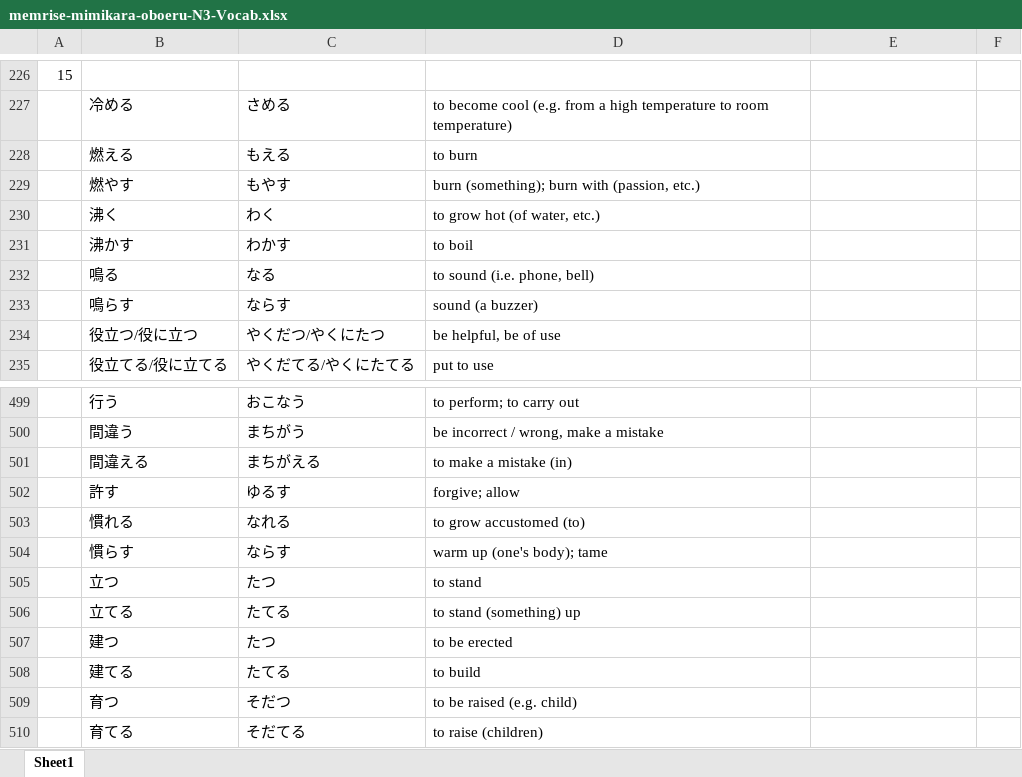
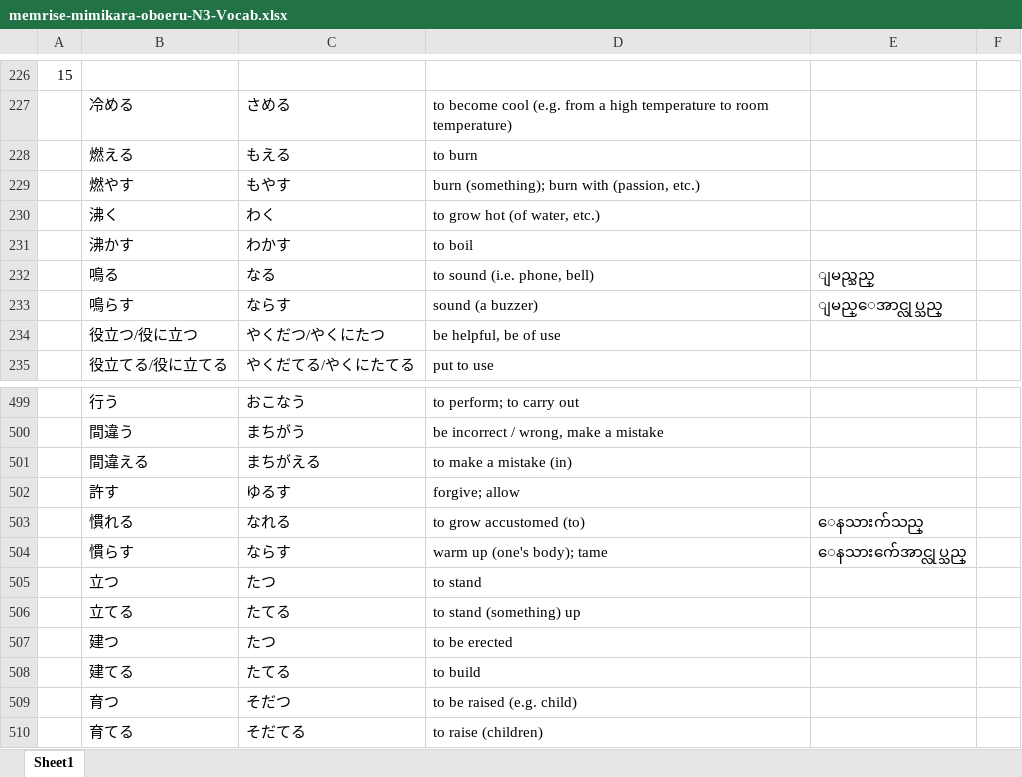
Before and after one commit to zawtunlatt/memrise-japanese-courses, an Excel workbook: created/memrise-mimikara-oboeru-N3-Vocab.xlsx, sheet Sheet1, drawn as a sheet; only a part is shown, gaps mark what is left out; values as stored, in another font and other column widths than the file's, no borders; the diff names each change by its address in the sheet, - before the commit and + after, or states it on an @@ line.

```diff
--- a/created/memrise-mimikara-oboeru-N3-Vocab.xlsx (sheet Sheet1)
+++ b/created/memrise-mimikara-oboeru-N3-Vocab.xlsx (sheet Sheet1)
-E232: (empty)
+E232: ျမည္သည္
-E233: (empty)
+E233: ျမည္ေအာင္လုပ္သည္
-E503: (empty)
+E503: ေနသားက်သည္
-E504: (empty)
+E504: ေနသားက်ေအာင္လုပ္သည္
```
Also changed, not shown: preparing/Speed Master N3 Vocab.xlsx.
